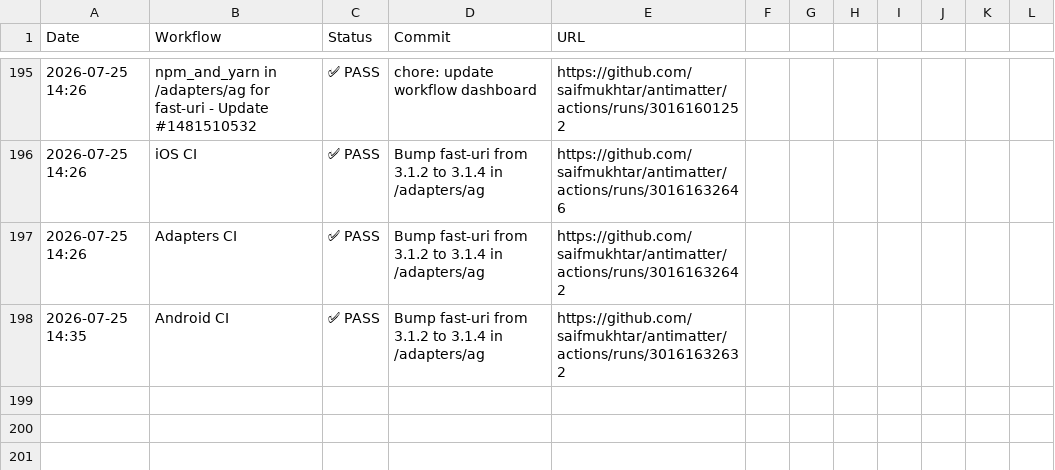
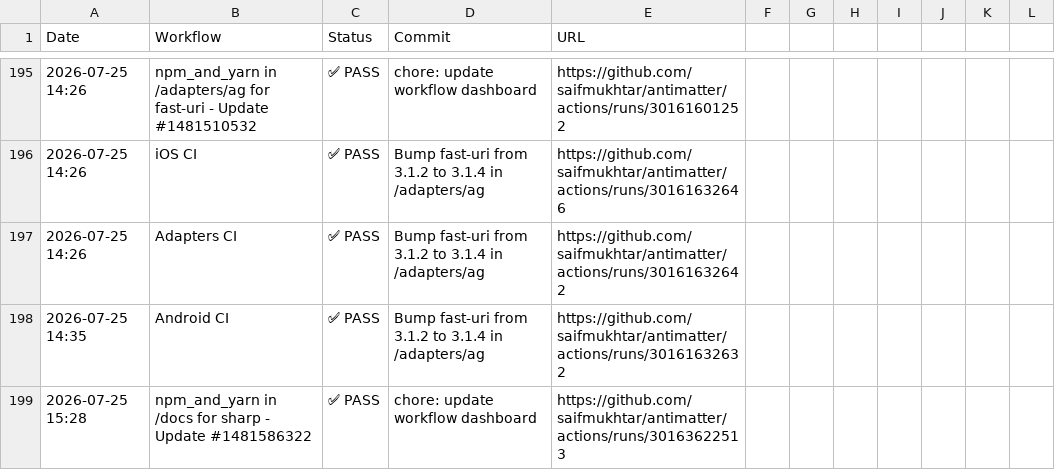
Before and after one commit to saifmukhtar/antimatter, a CSV file: .github/ci-logs/workflow_logs.csv, drawn as a sheet; only a part is shown, gaps mark what is left out.

```diff
--- a/.github/ci-logs/workflow_logs.csv
+++ b/.github/ci-logs/workflow_logs.csv
@@ -198 +198,2 @@ Date,Workflow,Status,Commit,URL
 2026-07-25 14:35,Android CI,✅ PASS,Bump fast-uri from 3.1.2 to 3.1.4 in /adapters/ag,https://github.com/saifmukhtar/antimatter/actions/runs/30161632632
+2026-07-25 15:28,npm_and_yarn in /docs for sharp - Update #1481586322,✅ PASS,chore: update workflow dashboard,https://github.com/saifmukhtar/antimatter/actions/runs/30163622513
```
Also changed, not shown: 1 other file.
